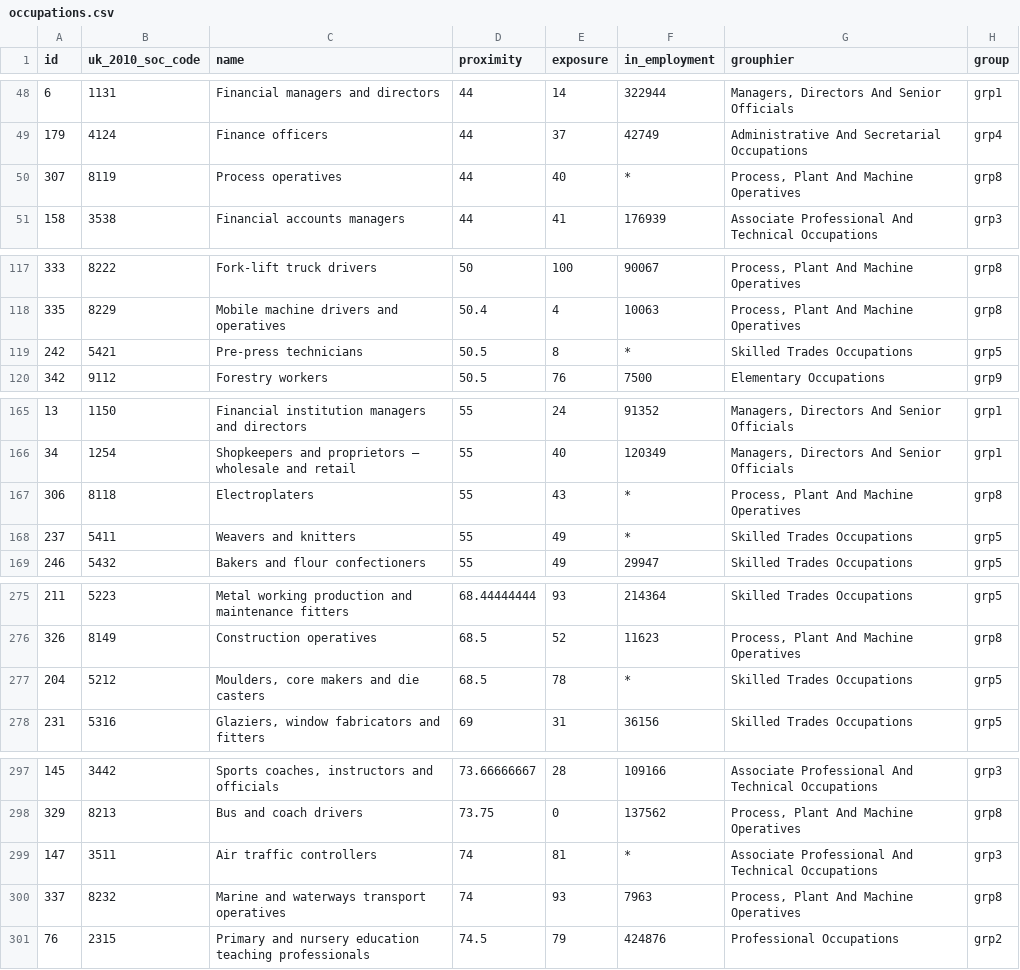
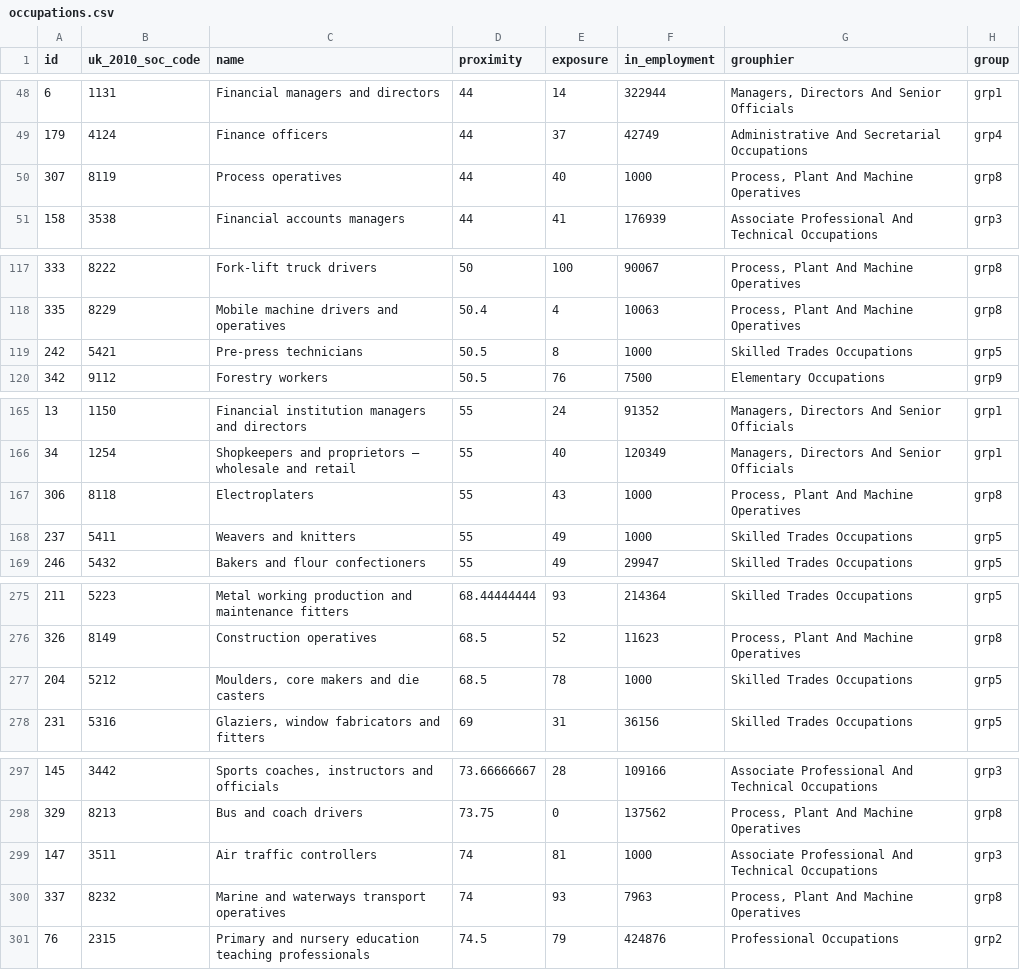
Before and after one commit to ONSvisual/workers-risk, a CSV file: scatter/data/occupations.csv, drawn as a sheet; only a part is shown, gaps mark what is left out; the diff covers the shown part only.

```diff
--- a/scatter/data/occupations.csv
+++ b/scatter/data/occupations.csv
@@ -49,3 +49,3 @@
 179,4124,Finance officers,44,37,42749,Administrative And Secretarial Occupations,grp4
-307,8119,Process operatives,44,40,*,"Process, Plant And Machine Operatives",grp8
+307,8119,Process operatives,44,40,1000,"Process, Plant And Machine Operatives",grp8
 158,3538,Financial accounts managers,44,41,176939,Associate Professional And Technical Occupations,grp3
@@ -118,3 +118,3 @@
 335,8229,Mobile machine drivers and operatives,50.4,4,10063,"Process, Plant And Machine Operatives",grp8
-242,5421,Pre-press technicians,50.5,8,*,Skilled Trades Occupations,grp5
+242,5421,Pre-press technicians,50.5,8,1000,Skilled Trades Occupations,grp5
 342,9112,Forestry workers,50.5,76,7500,Elementary Occupations,grp9
@@ -166,4 +166,4 @@
 34,1254,Shopkeepers and proprietors – wholesale and retail,55,40,120349,"Managers, Directors And Senior Officials",grp1
-306,8118,Electroplaters,55,43,*,"Process, Plant And Machine Operatives",grp8
-237,5411,Weavers and knitters,55,49,*,Skilled Trades Occupations,grp5
+306,8118,Electroplaters,55,43,1000,"Process, Plant And Machine Operatives",grp8
+237,5411,Weavers and knitters,55,49,1000,Skilled Trades Occupations,grp5
 246,5432,Bakers and flour confectioners,55,49,29947,Skilled Trades Occupations,grp5
@@ -276,3 +276,3 @@
 326,8149,Construction operatives,68.5,52,11623,"Process, Plant And Machine Operatives",grp8
-204,5212,"Moulders, core makers and die casters",68.5,78,*,Skilled Trades Occupations,grp5
+204,5212,"Moulders, core makers and die casters",68.5,78,1000,Skilled Trades Occupations,grp5
 231,5316,"Glaziers, window fabricators and fitters",69,31,36156,Skilled Trades Occupations,grp5
@@ -298,3 +298,3 @@
 329,8213,Bus and coach drivers,73.75,0,137562,"Process, Plant And Machine Operatives",grp8
-147,3511,Air traffic controllers,74,81,*,Associate Professional And Technical Occupations,grp3
+147,3511,Air traffic controllers,74,81,1000,Associate Professional And Technical Occupations,grp3
 337,8232,Marine and waterways transport operatives,74,93,7963,"Process, Plant And Machine Operatives",grp8
```
Also changed, not shown: 18 edited cells elsewhere in this file, 1 other file.
